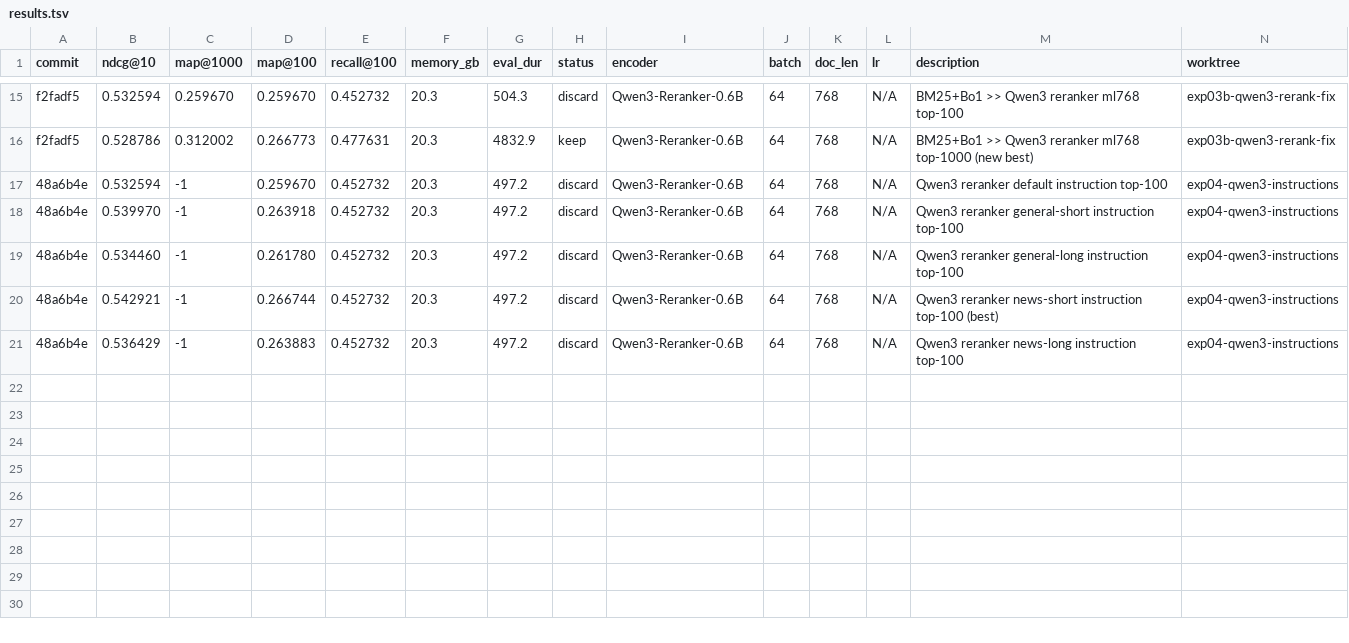
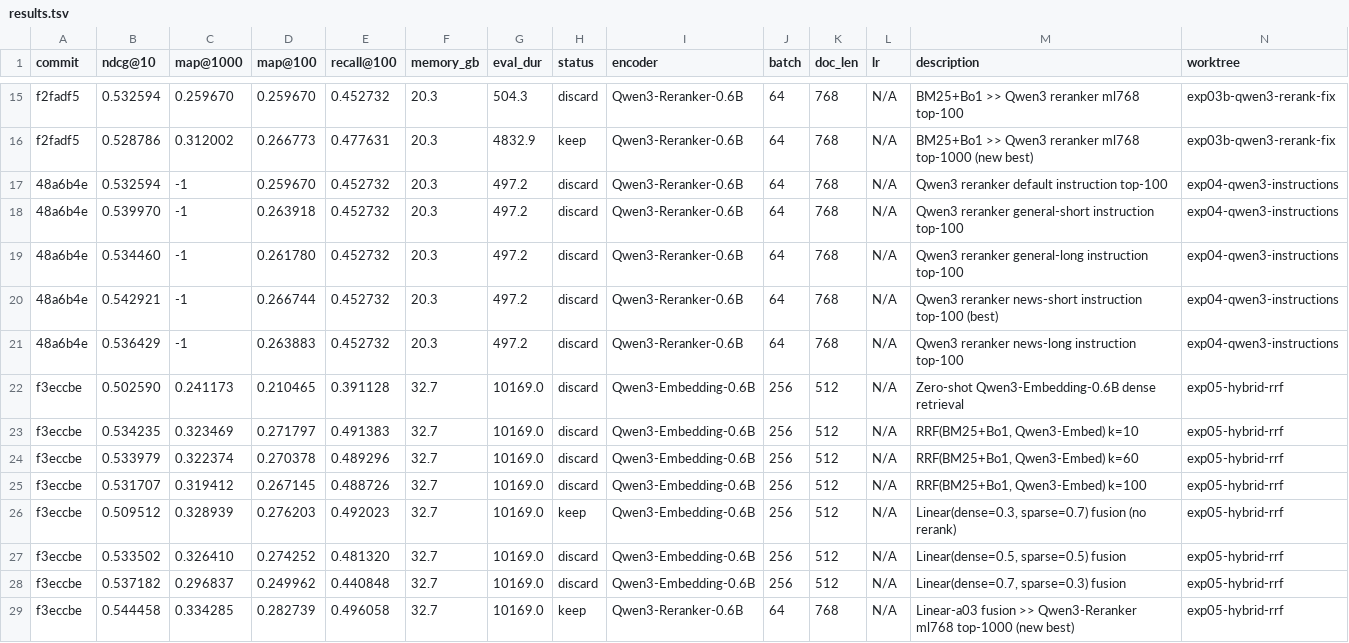
Before and after one commit to rankun203/retrieval-autoresearch, a TSV file: results.tsv, drawn as a sheet; only a part is shown, gaps mark what is left out; the diff names each change by its address in the sheet, - before the commit and + after, or states it on an @@ line.

```diff
--- a/results.tsv
+++ b/results.tsv
+row 22: f3eccbe | 0.502590 | 0.241173 | 0.210465 | 0.391128 | 32.7 | 10169.0 | discard | Qwen3-Embedding-0.6B | 256 | 512 | N/A | Zero-shot Qwen3-Embedding-0.6B dense retrieval | exp05-hybrid-rrf
+row 23: f3eccbe | 0.534235 | 0.323469 | 0.271797 | 0.491383 | 32.7 | 10169.0 | discard | Qwen3-Embedding-0.6B | 256 | 512 | N/A | RRF(BM25+Bo1, Qwen3-Embed) k=10 | exp05-hybrid-rrf
+row 24: f3eccbe | 0.533979 | 0.322374 | 0.270378 | 0.489296 | 32.7 | 10169.0 | discard | Qwen3-Embedding-0.6B | 256 | 512 | N/A | RRF(BM25+Bo1, Qwen3-Embed) k=60 | exp05-hybrid-rrf
+row 25: f3eccbe | 0.531707 | 0.319412 | 0.267145 | 0.488726 | 32.7 | 10169.0 | discard | Qwen3-Embedding-0.6B | 256 | 512 | N/A | RRF(BM25+Bo1, Qwen3-Embed) k=100 | exp05-hybrid-rrf
+row 26: f3eccbe | 0.509512 | 0.328939 | 0.276203 | 0.492023 | 32.7 | 10169.0 | keep | Qwen3-Embedding-0.6B | 256 | 512 | N/A | Linear(dense=0.3, sparse=0.7) fusion (no rerank) | exp05-hybrid-rrf
+row 27: f3eccbe | 0.533502 | 0.326410 | 0.274252 | 0.481320 | 32.7 | 10169.0 | discard | Qwen3-Embedding-0.6B | 256 | 512 | N/A | Linear(dense=0.5, sparse=0.5) fusion | exp05-hybrid-rrf
+row 28: f3eccbe | 0.537182 | 0.296837 | 0.249962 | 0.440848 | 32.7 | 10169.0 | discard | Qwen3-Embedding-0.6B | 256 | 512 | N/A | Linear(dense=0.7, sparse=0.3) fusion | exp05-hybrid-rrf
+row 29: f3eccbe | 0.544458 | 0.334285 | 0.282739 | 0.496058 | 32.7 | 10169.0 | keep | Qwen3-Reranker-0.6B | 64 | 768 | N/A | Linear-a03 fusion >> Qwen3-Reranker ml768 top-1000 (new best) | exp05-hybrid-rrf
```
